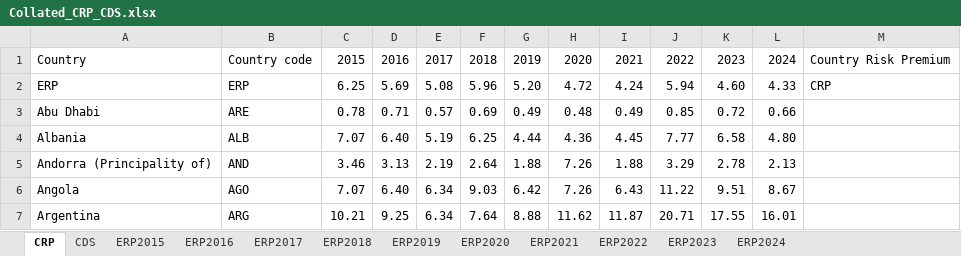
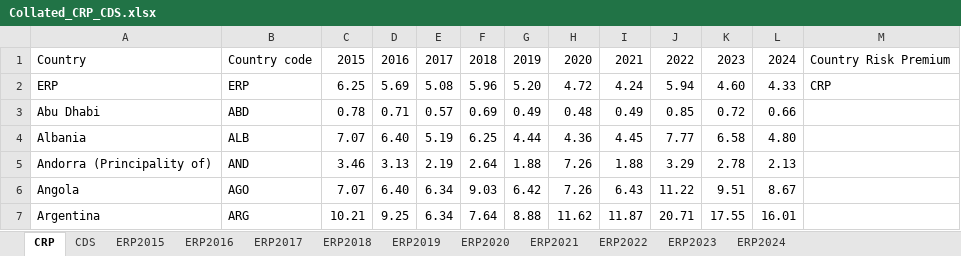
Before and after one commit to LukeHatton21/wacc-forecaster, an Excel workbook: DATA/Collated_CRP_CDS.xlsx, sheet CRP, drawn as a sheet; only a part is shown; values as stored, in another font and other column widths than the file's, no borders; the diff names each change by its address in the sheet, - before the commit and + after, or states it on an @@ line.

Commit message:
fixed 2024 data and cds

```diff
--- a/DATA/Collated_CRP_CDS.xlsx (sheet CRP)
+++ b/DATA/Collated_CRP_CDS.xlsx (sheet CRP)
-B3: ARE
+B3: ABD
```
Also changed, not shown: formulas that keep their value, 2 other files.
